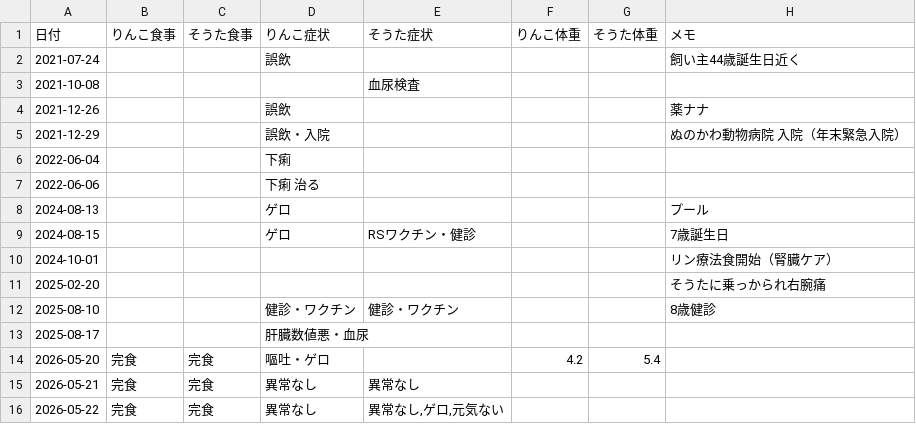
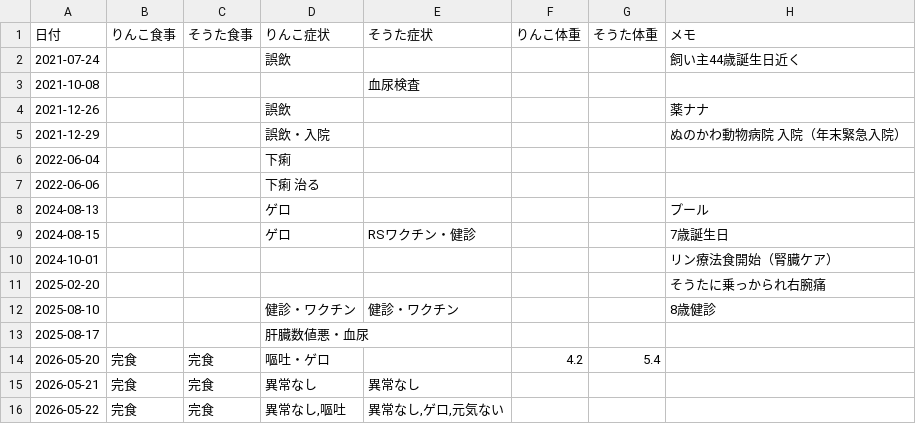
Before and after one commit to zeph94zeph/health-weather-cats, a CSV file: 猫の健康記録.csv, drawn as a sheet.

Commit message:
🐱 2026-05-22 りんこ　嘔吐

```diff
--- a/猫の健康記録.csv
+++ b/猫の健康記録.csv
@@ -15,2 +15,2 @@
 2026-05-21,完食,完食,異常なし,異常なし,,,
-2026-05-22,完食,完食,異常なし,"異常なし,ゲロ,元気ない",,,
+2026-05-22,完食,完食,"異常なし,嘔吐","異常なし,ゲロ,元気ない",,,
```
